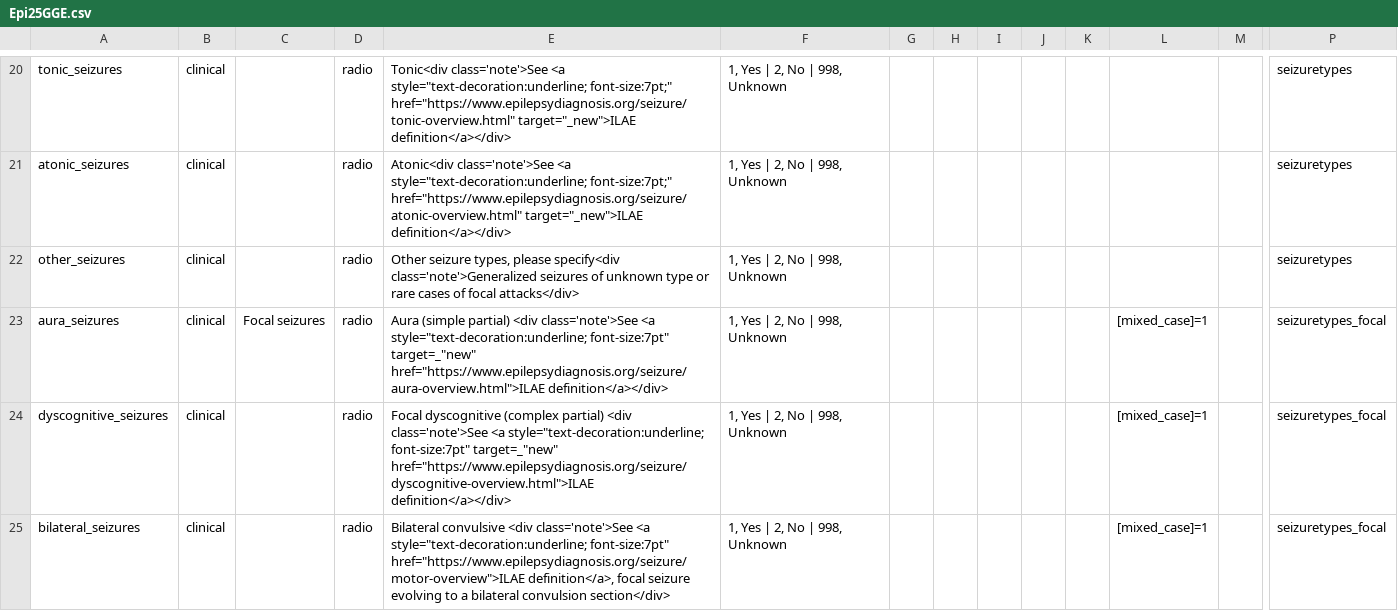
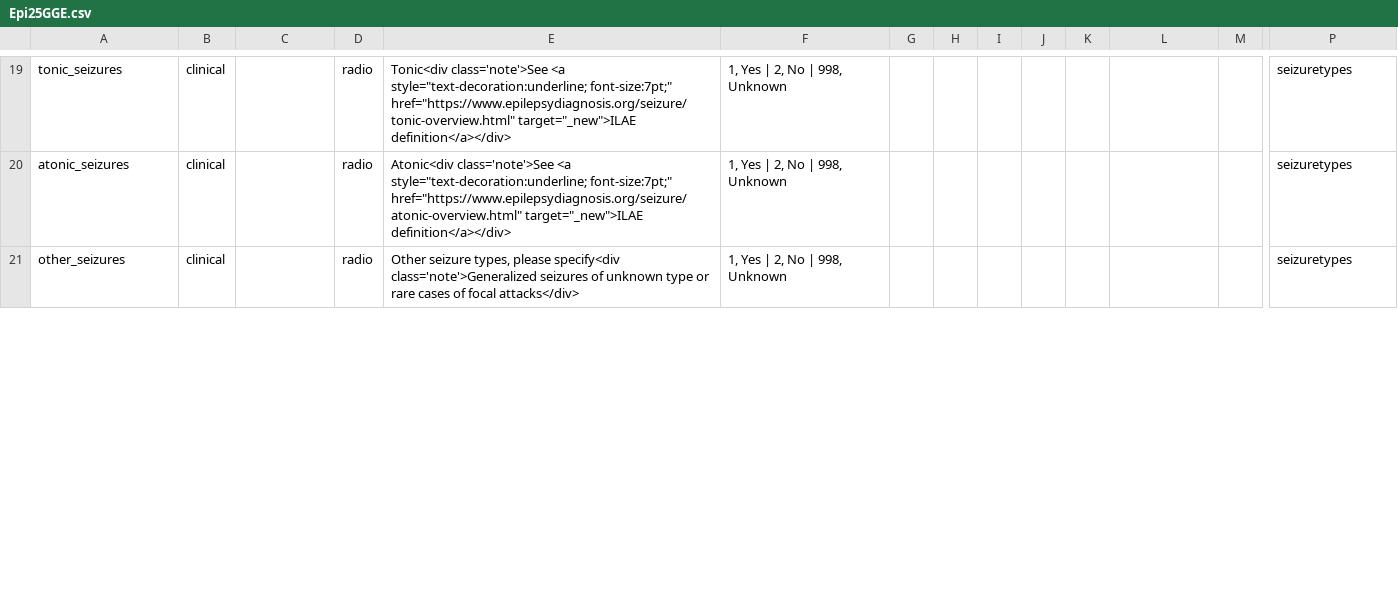
Before and after one commit to Epi25/epi25-edc, a CSV file: DataDictionaries/Epi25GGE.csv, drawn as a sheet; only a part is shown, gaps mark what is left out; rows hold the shown columns only; the diff covers the shown part only; the diff names each change by its address in the sheet, - before the commit and + after, or states it on an @@ line.

```diff
--- a/DataDictionaries/Epi25GGE.csv
+++ b/DataDictionaries/Epi25GGE.csv
-row 23: aura_seizures | clinical | Focal seizures | radio | Aura (simple partial) <div class='note'>See <a style="text-decoration:underline; font-size:7pt" target=_"new" href="https://www.epilepsydiagnosis.org/seizure/aura-overview.html">ILAE definition</a></div> | 1, Yes | 2, No | 998, Unknown |  |  |  |  |  | [mixed_case]=1 |  | seizuretypes_focal
-row 24: dyscognitive_seizures | clinical |  | radio | Focal dyscognitive (complex partial) <div class='note'>See <a style="text-decoration:underline; font-size:7pt" target=_"new" href="https://www.epilepsydiagnosis.org/seizure/dyscognitive-overview.html">ILAE definition</a></div> | 1, Yes | 2, No | 998, Unknown |  |  |  |  |  | [mixed_case]=1 |  | seizuretypes_focal
-row 25: bilateral_seizures | clinical |  | radio | Bilateral convulsive <div class='note'>See <a style="text-decoration:underline; font-size:7pt" href="https://www.epilepsydiagnosis.org/seizure/motor-overview">ILAE definition</a>, focal seizure evolving to a bilateral convulsion section</div> | 1, Yes | 2, No | 998, Unknown |  |  |  |  |  | [mixed_case]=1 |  | seizuretypes_focal
```
Also changed, not shown: 5 removed rows and 2 edited cells elsewhere in this file, DataDictionaries/Epi25EE.csv, DataDictionaries/Epi25Focal.csv.
